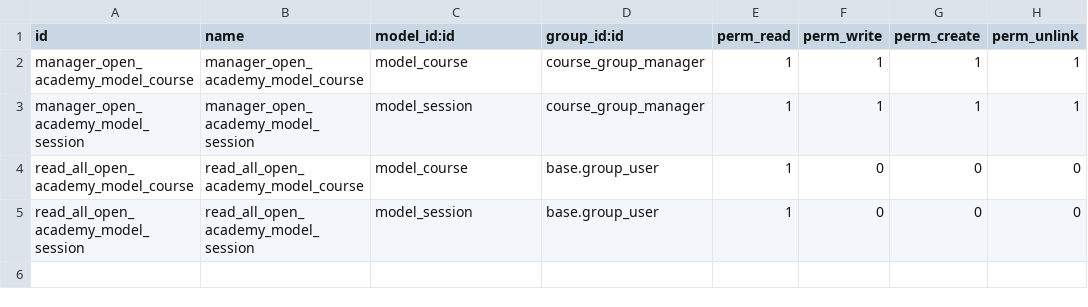
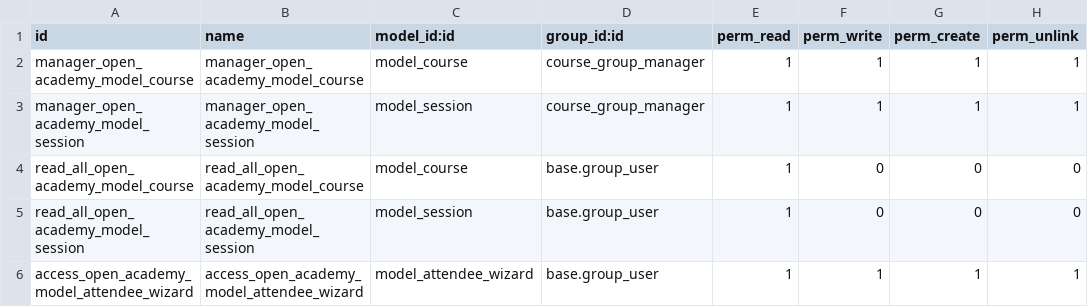
Before and after one commit to EmilioSerna/module-creation, a CSV file: open_academy/security/ir.model.access.csv, drawn as a sheet.

Commit message:
[ADD] open_academy: Attendee wizard creation T#59063
Added a wizard model to create attendees for a specific session.

```diff
--- a/open_academy/security/ir.model.access.csv
+++ b/open_academy/security/ir.model.access.csv
@@ -5 +5,2 @@ read_all_open_academy_model_course,read_all_open_academy_model_course,model_cour
 read_all_open_academy_model_session,read_all_open_academy_model_session,model_session,base.group_user,1,0,0,0
+access_open_academy_model_attendee_wizard,access_open_academy_model_attendee_wizard,model_attendee_wizard,base.group_user,1,1,1,1
```
Also changed, not shown: 5 other files.
